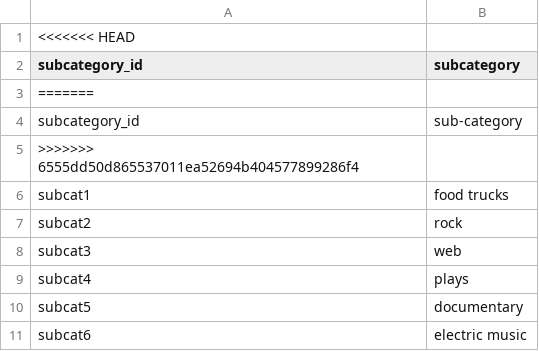
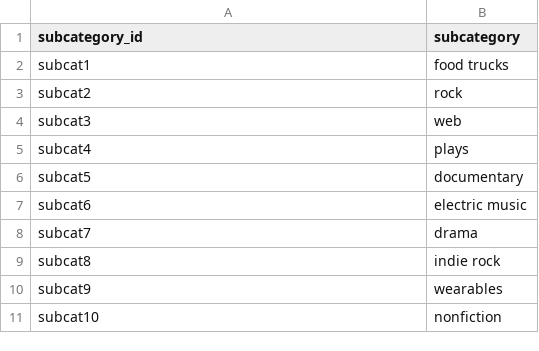
Before and after one commit to Kathyvng/Crowdfunding_ETL, a CSV file: Resources/subcategory.csv, drawn as a sheet; only a part is shown; the shorter side is filled out with more unchanged rows.

```diff
--- a/Resources/subcategory.csv
+++ b/Resources/subcategory.csv
@@ -1,6 +1,2 @@
-<<<<<<< HEAD
 subcategory_id,subcategory
-=======
-subcategory_id,sub-category
->>>>>>> 6555dd50d865537011ea52694b404577899286f4
 subcat1,food trucks
```
Also changed, not shown: 2 other files.
